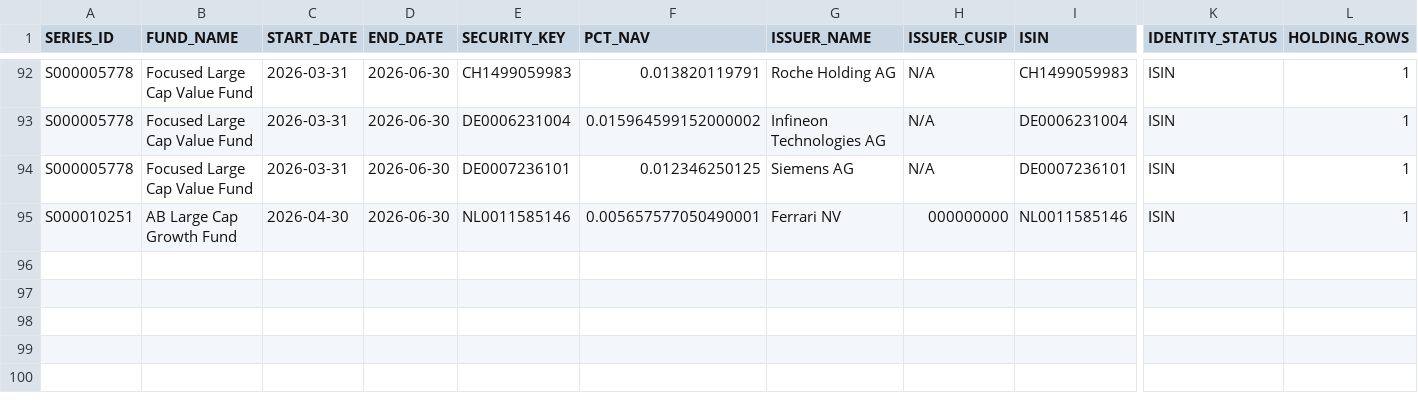
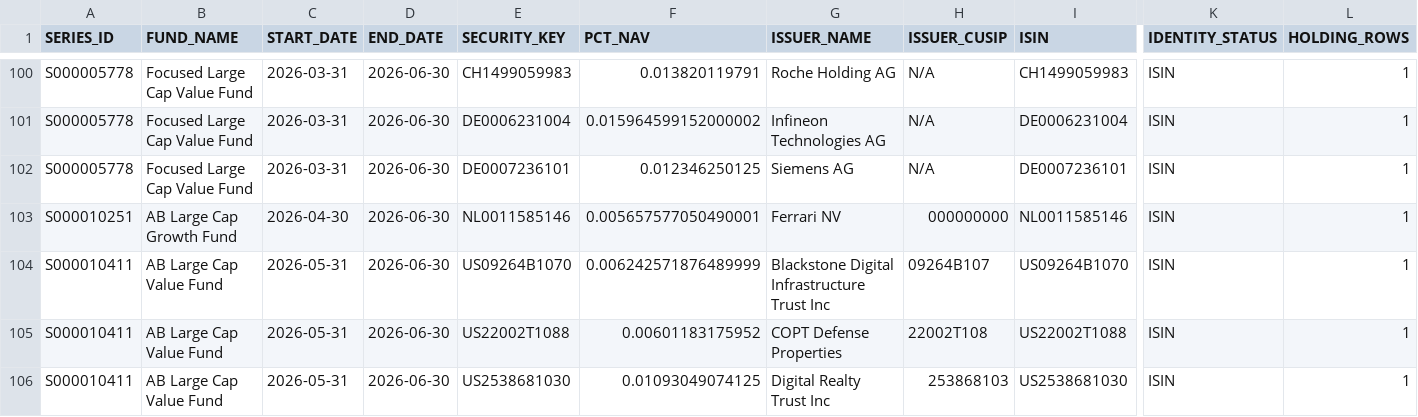
Before and after one commit to tyoungg/market-structure-lab, a CSV file: data/nport_dashboard/uncovered_positions.csv, drawn as a sheet; only a part is shown, gaps mark what is left out; rows hold the shown columns only; the diff covers the shown part only; the diff names each change by its address in the sheet, - before the commit and + after, or states it on an @@ line.

```diff
--- a/data/nport_dashboard/uncovered_positions.csv
+++ b/data/nport_dashboard/uncovered_positions.csv
+row 104: S000010411 | AB Large Cap Value Fund | 2026-05-31 | 2026-06-30 | US09264B1070 | 0.006242571876489999 | Blackstone Digital Infrastructure Trust Inc | 09264B107 | US09264B1070 | ISIN | 1
+row 105: S000010411 | AB Large Cap Value Fund | 2026-05-31 | 2026-06-30 | US22002T1088 | 0.00601183175952 | COPT Defense Properties | 22002T108 | US22002T1088 | ISIN | 1
+row 106: S000010411 | AB Large Cap Value Fund | 2026-05-31 | 2026-06-30 | US2538681030 | 0.01093049074125 | Digital Realty Trust Inc | 253868103 | US2538681030 | ISIN | 1
```
Also changed, not shown: 11 added rows elsewhere in this file, data/nport_dashboard/fund_interval_results.csv, 2 other files.
